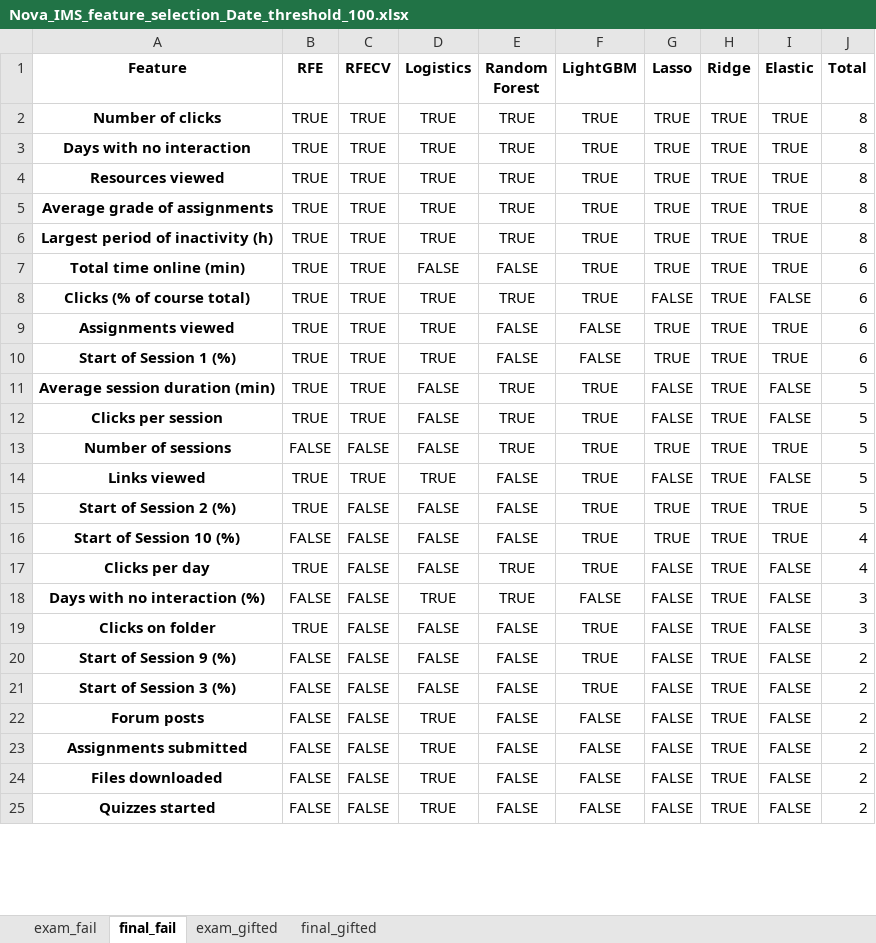
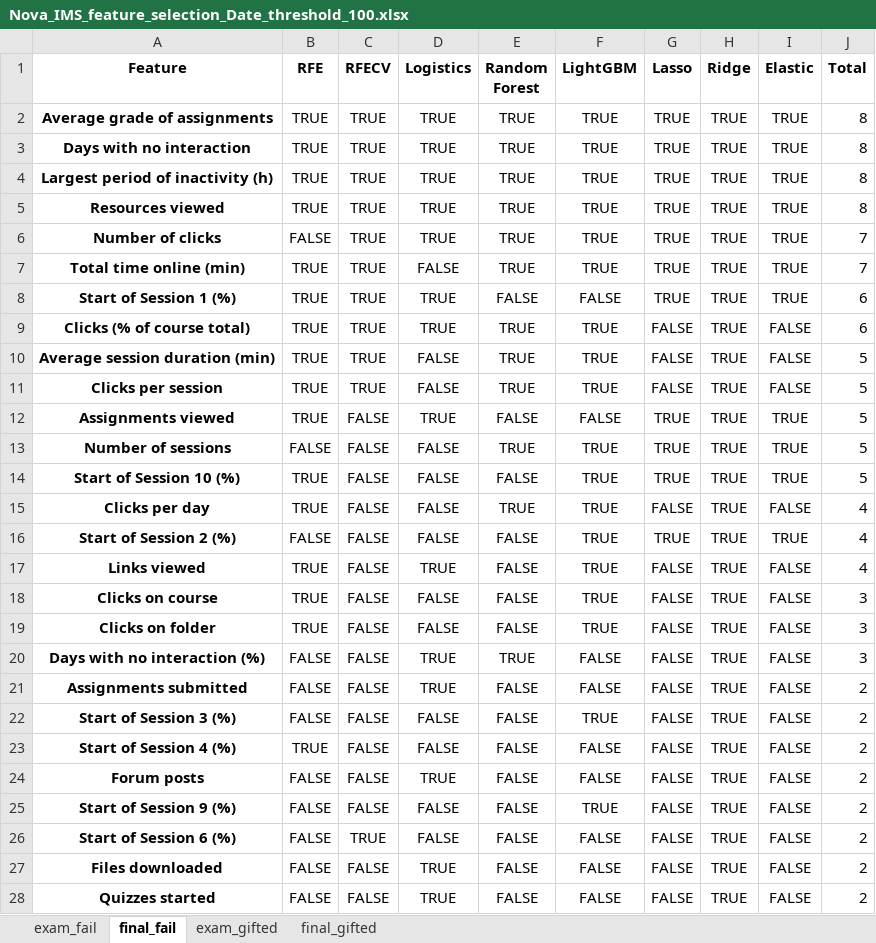
Before and after one commit to RicardoSantos0/timely_accurate_portable, an Excel workbook: Data/Modeling Stage/Feature Selection/Nova_IMS_feature_selection_Date_threshold_100.xlsx, sheet final_fail, drawn as a sheet; only a part is shown; values as stored, in another font and other column widths than the file's, no borders; removed rows and columns are numbered as before the commit, all else as after; the diff covers the shown part only; the diff names each change by its address in the sheet, - before the commit and + after, or states it on an @@ line.

```diff
--- a/Data/Modeling Stage/Feature Selection/Nova_IMS_feature_selection_Date_threshold_100.xlsx (sheet final_fail)
+++ b/Data/Modeling Stage/Feature Selection/Nova_IMS_feature_selection_Date_threshold_100.xlsx (sheet final_fail)
-A2 (Feature): Number of clicks
+A2 (Feature): Average grade of assignments
@@ row 6 moved to row 4: Largest period of inactivity (h) @@
-A6 (Feature): Average grade of assignments
+A6 (Feature): Number of clicks
-B6 (RFE): TRUE
+B6 (RFE): FALSE
-J6 (Total): 8
+J6 (Total): 7
-E7 (Random Forest): FALSE
+E7 (Random Forest): TRUE
-J7 (Total): 6
+J7 (Total): 7
@@ row 10 moved to row 8: Start of Session 1 (%) @@
-row 9: Assignments viewed | TRUE | TRUE | TRUE | FALSE | FALSE | TRUE | TRUE | TRUE | 6
+row 12: Assignments viewed | TRUE | FALSE | TRUE | FALSE | FALSE | TRUE | TRUE | TRUE | 5
-row 14: Links viewed | TRUE | TRUE | TRUE | FALSE | TRUE | FALSE | TRUE | FALSE | 5
-row 15: Start of Session 2 (%) | TRUE | FALSE | FALSE | FALSE | TRUE | TRUE | TRUE | TRUE | 5
-B14 (RFE): FALSE
+B14 (RFE): TRUE
-J14 (Total): 4
+J14 (Total): 5
+row 16: Start of Session 2 (%) | FALSE | FALSE | FALSE | FALSE | TRUE | TRUE | TRUE | TRUE | 4
+row 17: Links viewed | TRUE | FALSE | TRUE | FALSE | TRUE | FALSE | TRUE | FALSE | 4
+row 18: Clicks on course | TRUE | FALSE | FALSE | FALSE | TRUE | FALSE | TRUE | FALSE | 3
+row 19: Clicks on folder | TRUE | FALSE | FALSE | FALSE | TRUE | FALSE | TRUE | FALSE | 3
@@ row 23 moved to row 21: Assignments submitted @@
+row 22: Start of Session 3 (%) | FALSE | FALSE | FALSE | FALSE | TRUE | FALSE | TRUE | FALSE | 2
-A23 (Feature): Clicks on folder
+A23 (Feature): Start of Session 4 (%)
-F23 (LightGBM): TRUE
+F23 (LightGBM): FALSE
-J23 (Total): 3
+J23 (Total): 2
@@ row 22 moved to row 24: Forum posts @@
-A26 (Feature): Start of Session 3 (%)
+A26 (Feature): Start of Session 6 (%)
-C26 (RFECV): FALSE
+C26 (RFECV): TRUE
-F26 (LightGBM): TRUE
+F26 (LightGBM): FALSE
```
Also changed, not shown: 2 added rows, 5 removed rows and 8 edited cells elsewhere in this sheet, sheet exam_fail, sheet final_gifted, sheet exam_gifted, Data/Modeling Stage/Feature Selection/Nova_IMS_feature_selection_Date_threshold_10.xlsx, Data/Modeling Stage/Feature Selection/Nova_IMS_feature_selection_Date_threshold_25.xlsx, 40 other files.
